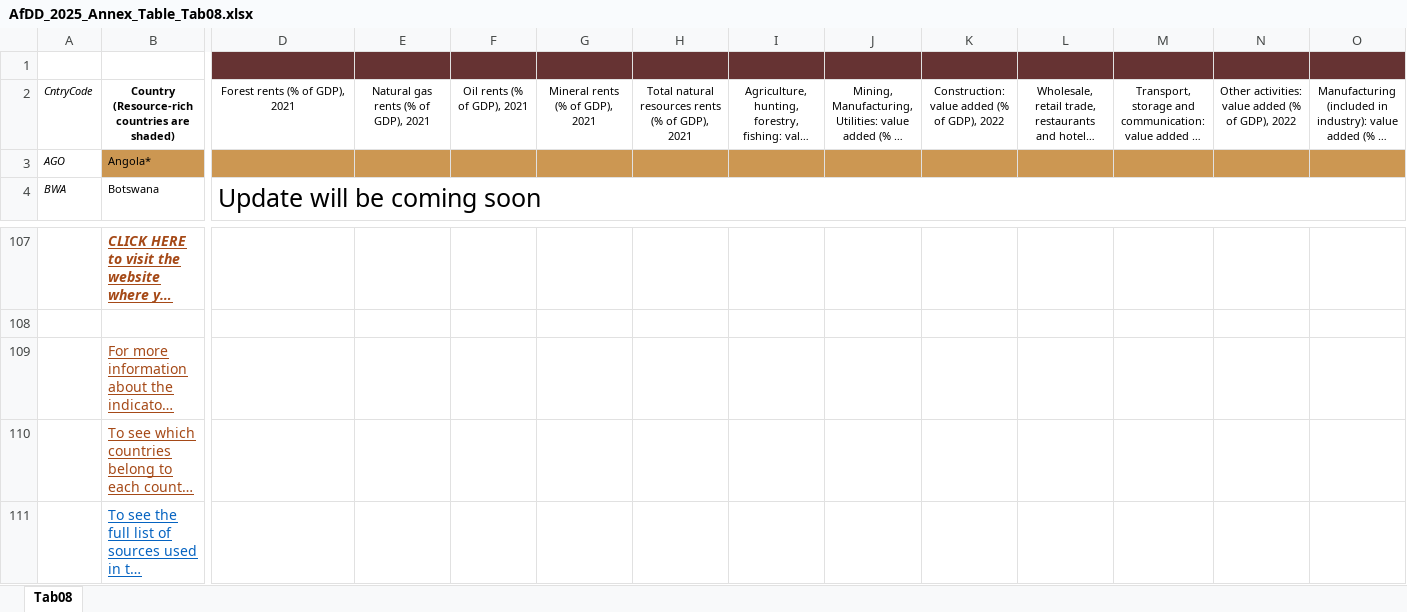
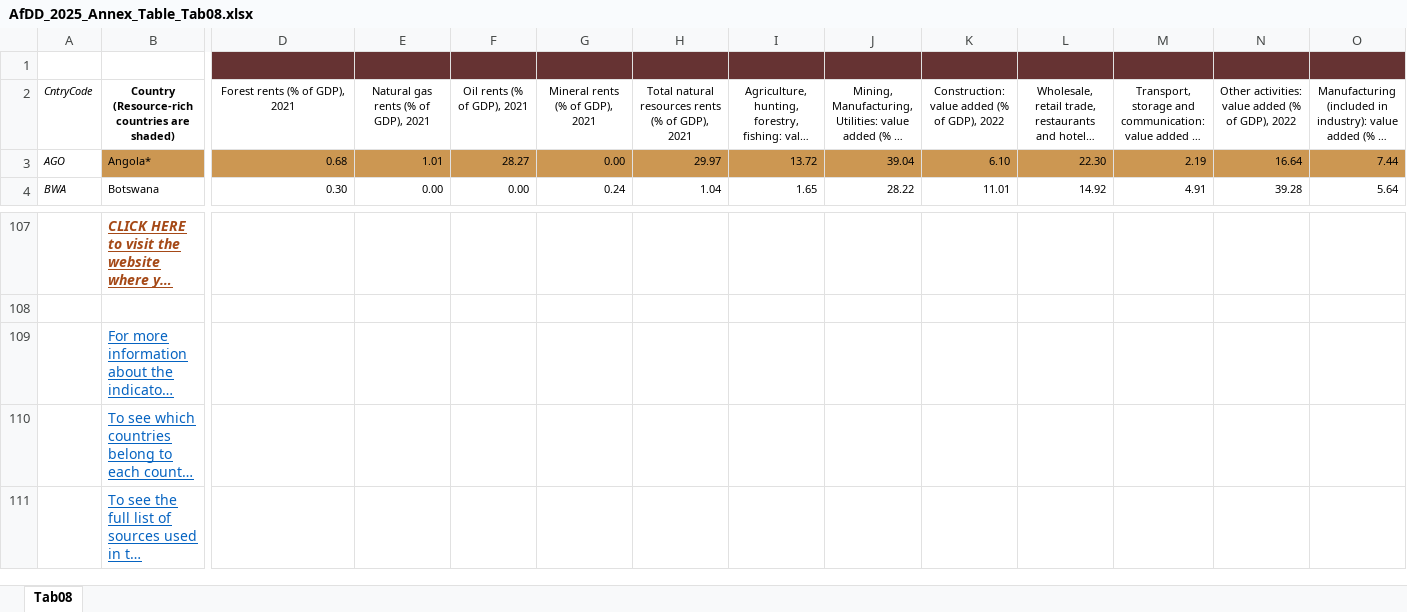
Before and after one commit to AfDD-DDAf/AfDD-DDAf-2025, an Excel workbook: AfDD_2025_Annex_Table_Tab08.xlsx, sheet Tab08, drawn as a sheet; only a part is shown, gaps mark what is left out; long unchanged cells end in …; values as stored, in another font and other column widths than the file's, no borders; the diff covers the shown part only; the diff names each change by its address in the sheet, - before the commit and + after, or states it on an @@ line.

```diff
--- a/AfDD_2025_Annex_Table_Tab08.xlsx (sheet Tab08)
+++ b/AfDD_2025_Annex_Table_Tab08.xlsx (sheet Tab08)
-D3 (Forest rents (% of GDP), 2021): (empty)
+D3 (Forest rents (% of GDP), 2021): 0.68
-E3: (empty)
+E3: 1.01
-F3 (Oil rents (% of GDP), 2021): (empty)
+F3 (Oil rents (% of GDP), 2021): 28.27
-G3 (Mineral rents (% of GDP), 2021): (empty)
+G3 (Mineral rents (% of GDP), 2021): 0.00
-H3: (empty)
+H3: 29.97
-I3: (empty)
+I3: 13.72
-J3: (empty)
+J3: 39.04
-K3: (empty)
+K3: 6.10
-L3: (empty)
+L3: 22.30
-M3: (empty)
+M3: 2.19
-N3: (empty)
+N3: 16.64
-O3: (empty)
+O3: 7.44
-D4 (Forest rents (% of GDP), 2021): Update will be coming soon
+D4 (Forest rents (% of GDP), 2021): 0.30
@@ D4 text size: smaller, alignment: left → right @@
-D4:O7 merged
-E4: (empty)
+E4: 0.00
-F4 (Oil rents (% of GDP), 2021): (empty)
+F4 (Oil rents (% of GDP), 2021): 0.00
-G4 (Mineral rents (% of GDP), 2021): (empty)
+G4 (Mineral rents (% of GDP), 2021): 0.24
-H4: (empty)
+H4: 1.04
-I4: (empty)
+I4: 1.65
-J4: (empty)
+J4: 28.22
-K4: (empty)
+K4: 11.01
-L4: (empty)
+L4: 14.92
-M4: (empty)
+M4: 4.91
-N4: (empty)
+N4: 39.28
-O4: (empty)
+O4: 5.64
-B109:B110 text colour: #A54917
+B109:B110 text colour: #0563C1
```
Also changed, not shown: 1608 edited cells elsewhere in this sheet, AfDD_2025_Annex_Table_Tab02.xlsx, AfDD_2025_Annex_Table_Tab03.xlsx, 13 other files.
